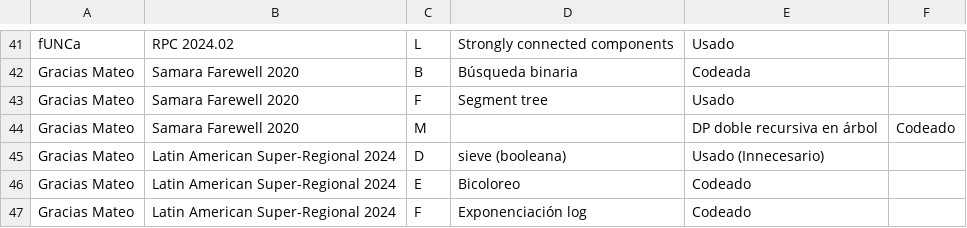
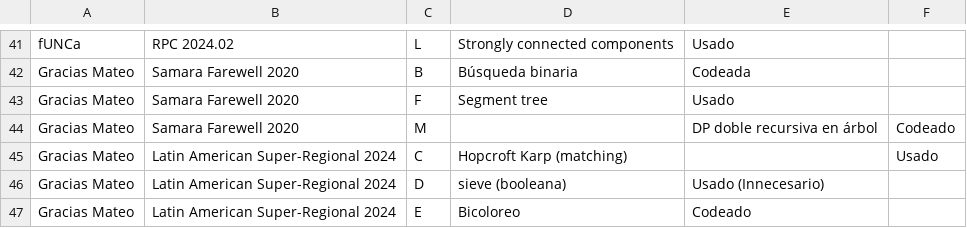
Before and after one commit to IvanRenison/ProgrammingProblems, a CSV file: .CodeUsageData/Equipos.csv, drawn as a sheet; only a part is shown, gaps mark what is left out; the shorter side is filled out with more unchanged rows; the diff names each change by its address in the sheet, - before the commit and + after, or states it on an @@ line.

Commit message:
Problem C of Latin American Super-Regional 2024

```diff
--- a/.CodeUsageData/Equipos.csv
+++ b/.CodeUsageData/Equipos.csv
+row 45: Gracias Mateo | Latin American Super-Regional 2024 | C | Hopcroft Karp (matching) |  | Usado
```
Also changed, not shown: 1 other file.
